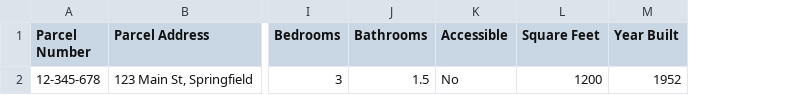
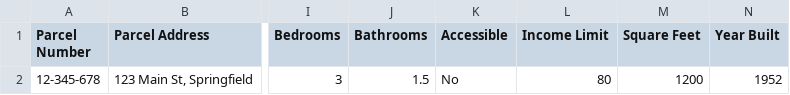
Before and after one commit to pkarlsson-codes/common-ground, a CSV file: src/CommonGround.Management.Web/public/portfolio-import-template.csv, drawn as a sheet; only a part is shown, gaps mark what is left out; the diff names each change by its address in the sheet, - before the commit and + after, or states it on an @@ line.

Commit message:
feat(homes): home income limit as a percent of AMI, set on register and by a set command
Home.IncomeLimitPercentOfAmi is 1 to 200, or null for no income limit.
RegisterHomeRequest defaults it to 80 when left out; PUT
/api/homes/{id}/income-limit changes it. The HomeRegistered and new
HomeIncomeLimitSet integration events carry it into HomeBuyers'
HomeFactsView for the selection check. The portfolio import reads an
Income Limit column (blank is 80, None is no limit). The seeder gives one
home a 120% limit and one none.

which had none.

```diff
--- a/src/CommonGround.Management.Web/public/portfolio-import-template.csv
+++ b/src/CommonGround.Management.Web/public/portfolio-import-template.csv
+column L (Income Limit), row 2: 80
```
Also changed, not shown: 29 other files.
